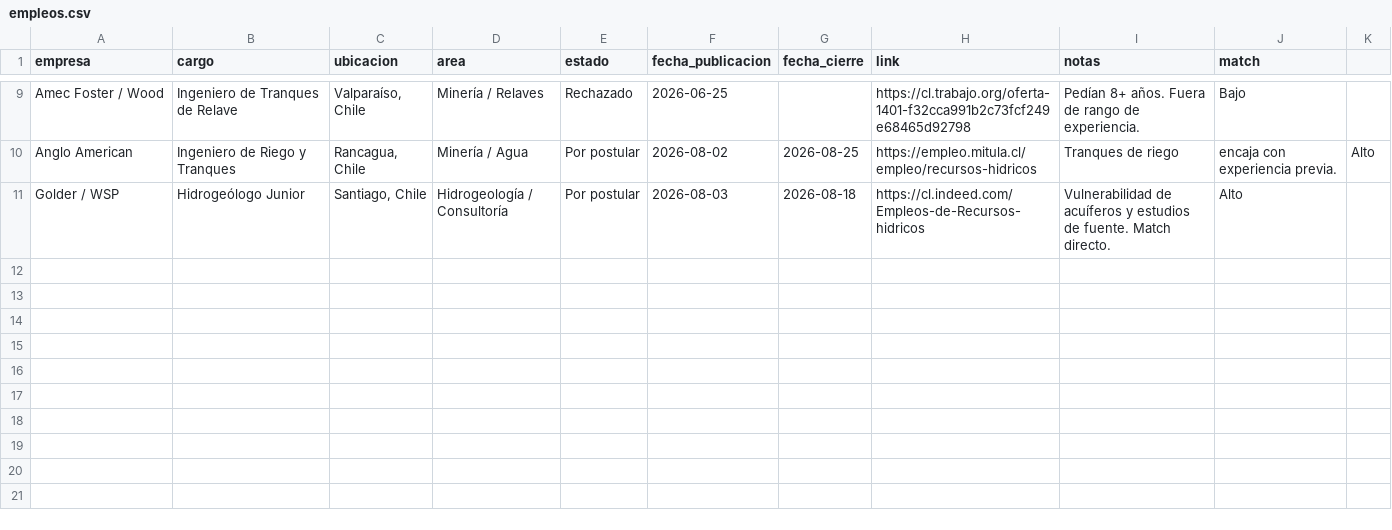
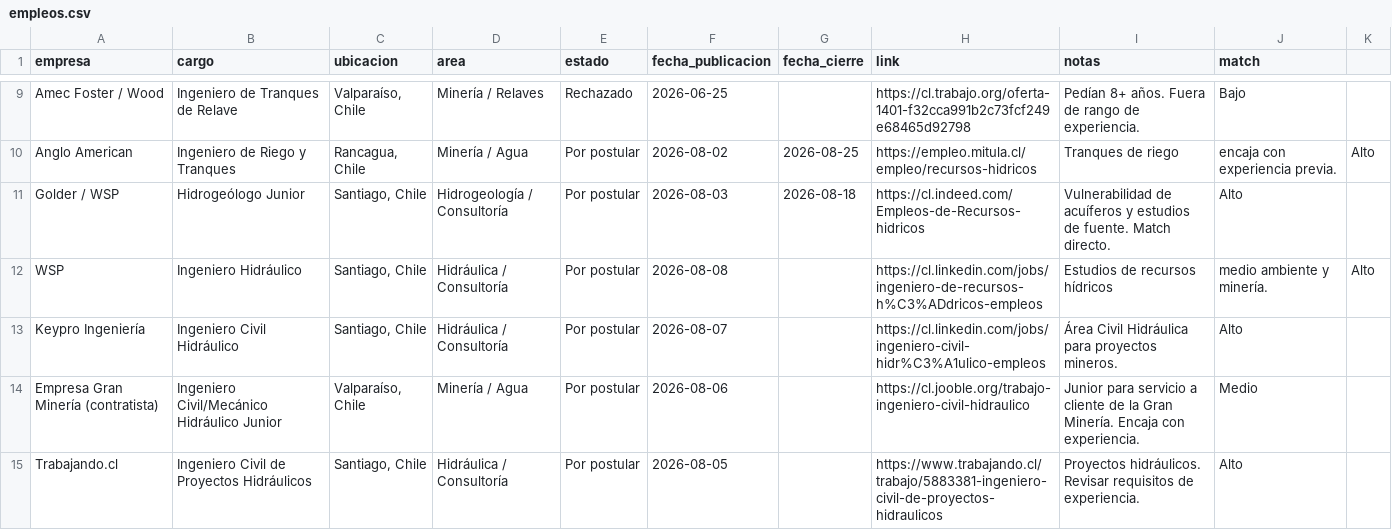
Before and after one commit to azampighi3/dashboard-empleo-minera, a CSV file: empleos.csv, drawn as a sheet; only a part is shown, gaps mark what is left out; the diff names each change by its address in the sheet, - before the commit and + after, or states it on an @@ line.

Commit message:
Nuevas ofertas: WSP, Keypro, junior Gran Mineria, trabajando.cl

```diff
--- a/empleos.csv
+++ b/empleos.csv
+row 12: WSP | Ingeniero Hidráulico | Santiago, Chile | Hidráulica / Consultoría | Por postular | 2026-08-08 |  | https://cl.linkedin.com/jobs/ingeniero-de-recursos-h%C3%ADdricos-empleos | Estudios de recursos hídricos | medio ambiente y minería. | Alto
+row 13: Keypro Ingeniería | Ingeniero Civil Hidráulico | Santiago, Chile | Hidráulica / Consultoría | Por postular | 2026-08-07 |  | https://cl.linkedin.com/jobs/ingeniero-civil-hidr%C3%A1ulico-empleos | Área Civil Hidráulica para proyectos mineros. | Alto
+row 14: Empresa Gran Minería (contratista) | Ingeniero Civil/Mecánico Hidráulico Junior | Valparaíso, Chile | Minería / Agua | Por postular | 2026-08-06 |  | https://cl.jooble.org/trabajo-ingeniero-civil-hidraulico | Junior para servicio a cliente de la Gran Minería. Encaja con experiencia. | Medio
+row 15: Trabajando.cl | Ingeniero Civil de Proyectos Hidráulicos | Santiago, Chile | Hidráulica / Consultoría | Por postular | 2026-08-05 |  | https://www.trabajando.cl/trabajo/5883381-ingeniero-civil-de-proyectos-hidraulicos | Proyectos hidráulicos. Revisar requisitos de experiencia. | Alto
```
